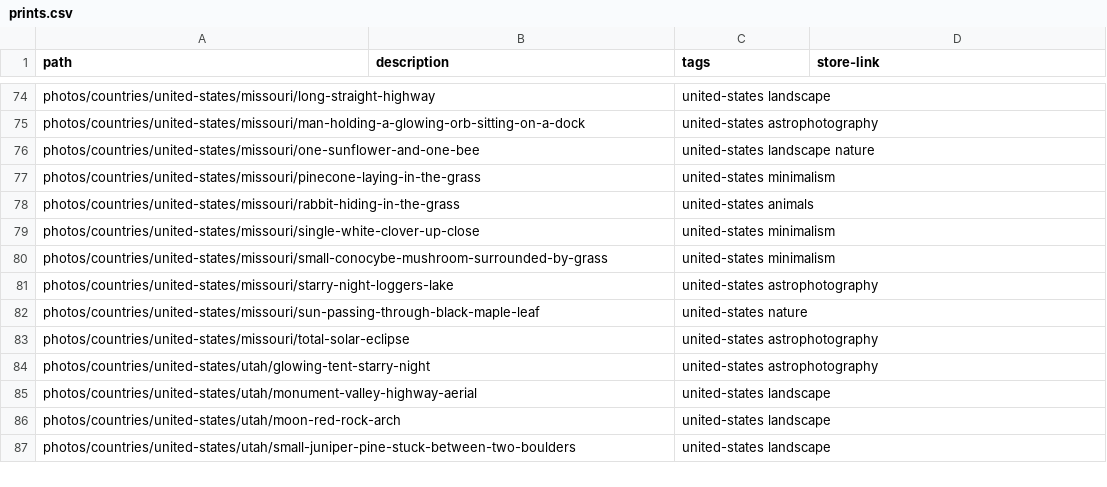
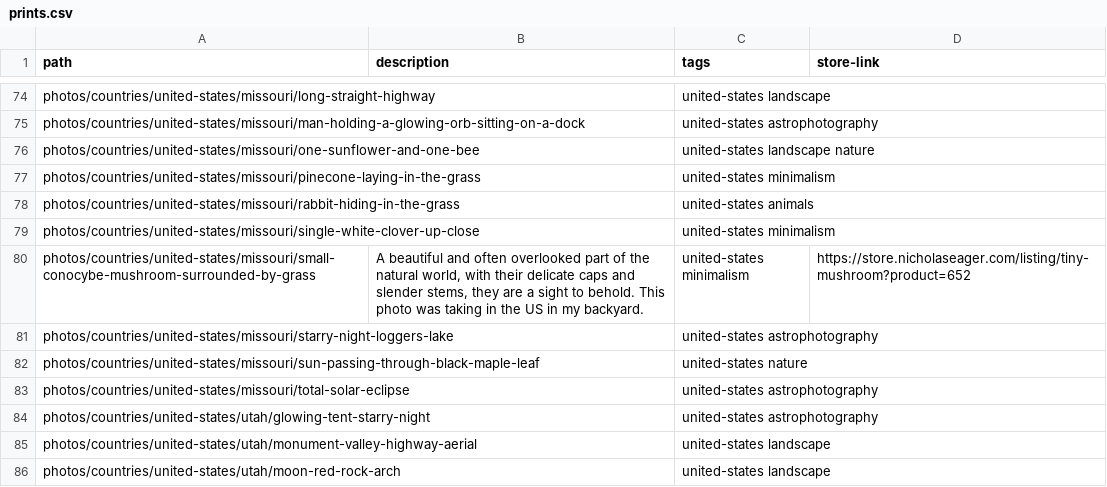
Before and after one commit to nicholaseager/nicholaseager.github.io, a CSV file: _data/prints.csv, drawn as a sheet; only a part is shown, gaps mark what is left out; the shorter side is filled out with more unchanged rows; the diff covers the shown part only.

```diff
--- a/_data/prints.csv
+++ b/_data/prints.csv
@@ -79,3 +79,3 @@ photos/countries/united-states/missouri/rabbit-hiding-in-the-grass,,united-state
 photos/countries/united-states/missouri/single-white-clover-up-close,,united-states minimalism,
-photos/countries/united-states/missouri/small-conocybe-mushroom-surrounded-by-grass,,united-states minimalism,
+photos/countries/united-states/missouri/small-conocybe-mushroom-surrounded-by-grass,"A beautiful and often overlooked part of the natural world, with their delicate caps and slender stems, they are a sight to behold. This photo was taking in the US in my backyard.",united-states minimalism,https://store.nicholaseager.com/listing/tiny-mushroom?product=652
 photos/countries/united-states/missouri/starry-night-loggers-lake,,united-states astrophotography,
```
Also changed, not shown: 13 edited cells elsewhere in this file, 8 other files.
